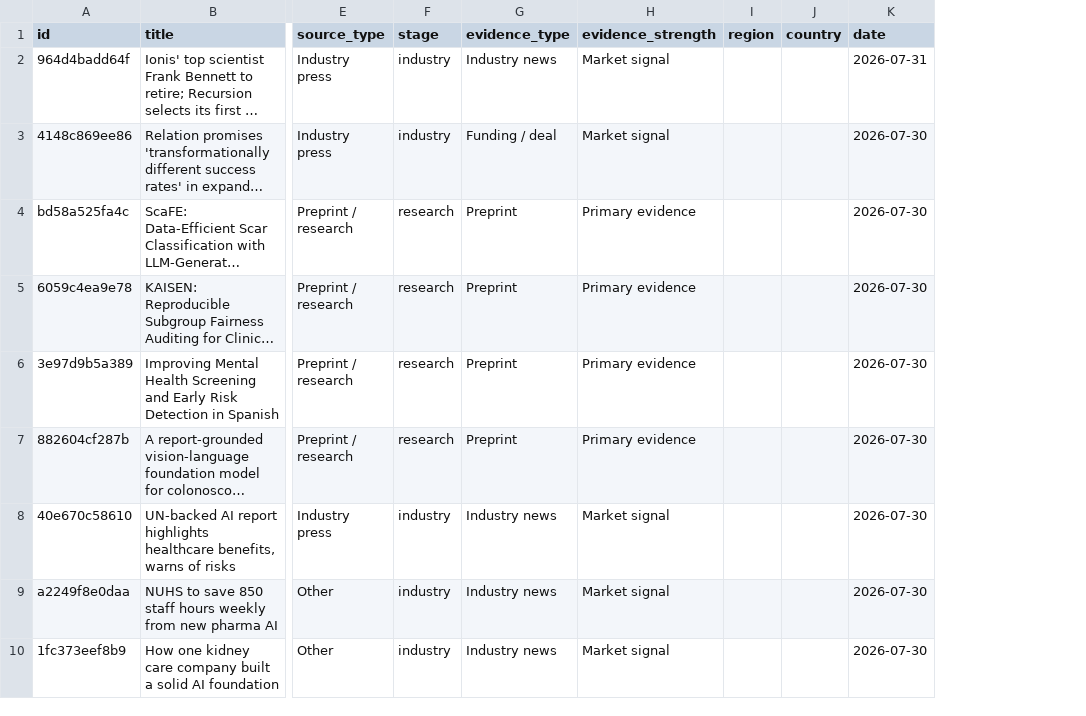
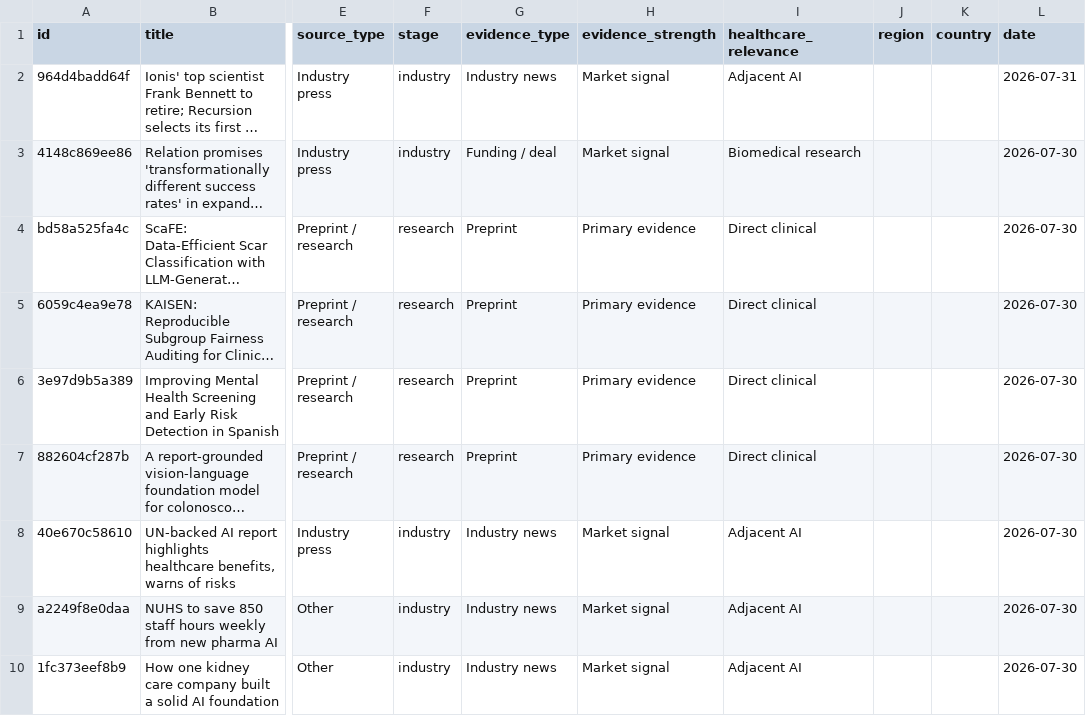
Before and after one commit to asarmah123/ai-health-evidence-monitor, a CSV file: docs/data/feed-latest.csv, drawn as a sheet; only a part is shown, gaps mark what is left out; long unchanged cells end in …; the diff covers the shown part only; the diff names each change by its address in the sheet, - before the commit and + after, or states it on an @@ line.

Commit message:
feed: 2026-08-01

```diff
--- a/docs/data/feed-latest.csv
+++ b/docs/data/feed-latest.csv
+column I (healthcare_relevance), rows 2-10: Adjacent AI | Biomedical research | Direct clinical | Direct clinical | Direct clinical | Direct clinical | Adjacent AI | Adjacent AI | Adjacent AI
```
Also changed, not shown: 1 added row, 2 removed rows and 16 edited cells elsewhere in this file, 23 other files.
